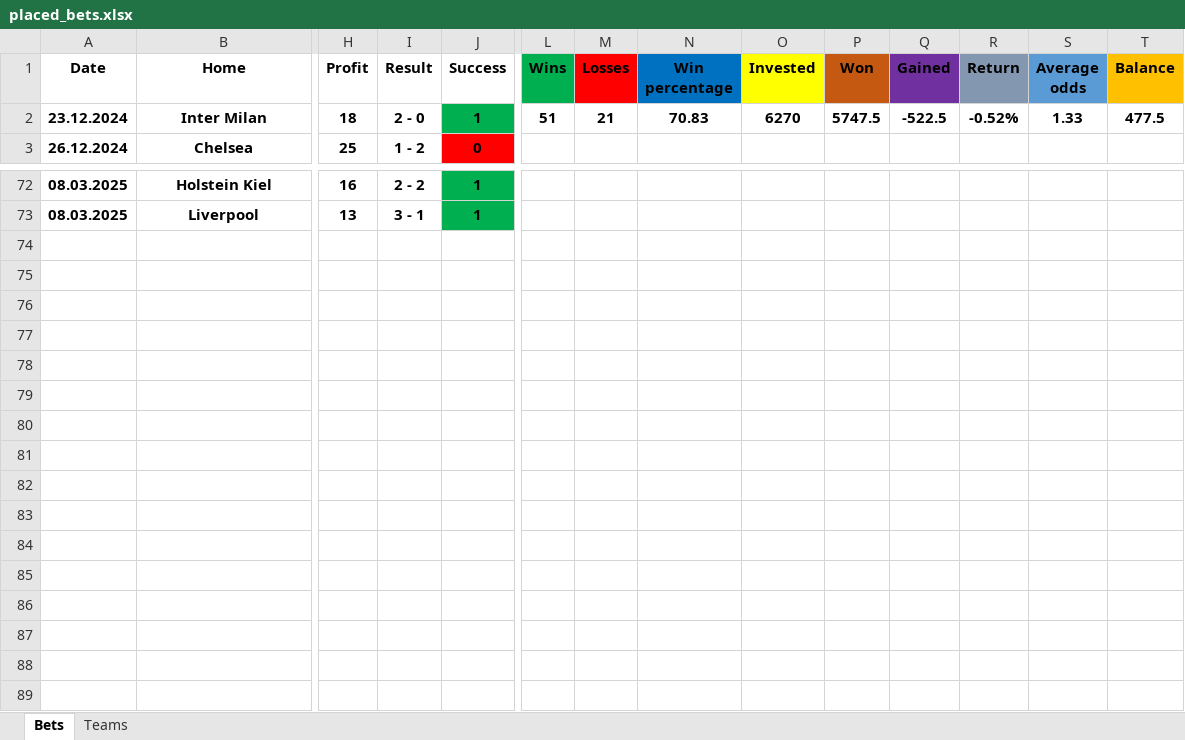
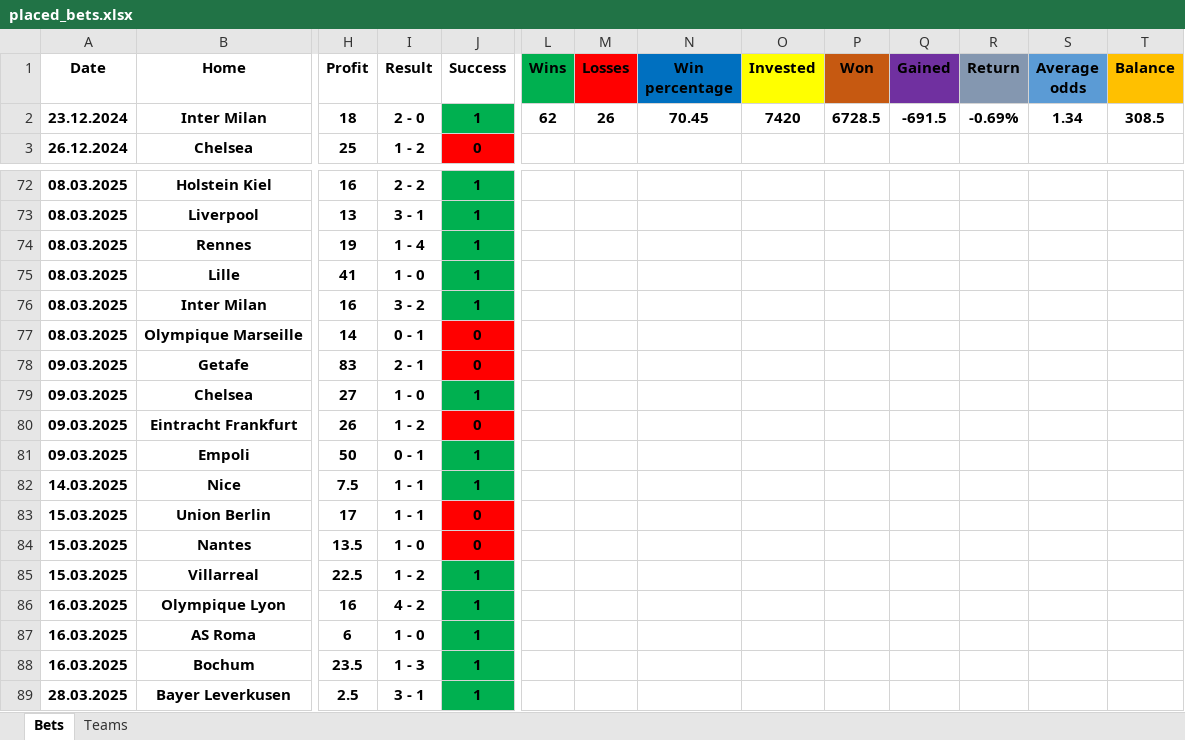
Before and after one commit to Tudor299/Bet-Tracking-App, an Excel workbook: app/placed_bets.xlsx, sheet Bets, drawn as a sheet; only a part is shown, gaps mark what is left out; values as stored, in another font and other column widths than the file's, no borders; rows hold the shown columns only; the diff names each change by its address in the sheet, - before the commit and + after, or states it on an @@ line.

```diff
--- a/app/placed_bets.xlsx (sheet Bets)
+++ b/app/placed_bets.xlsx (sheet Bets)
-L2 (Wins): 51
+L2 (Wins): 62
-M2 (Losses): 21
+M2 (Losses): 26
-N2 (Win percentage): 70.83
+N2 (Win percentage): 70.45
-O2 (Invested): 6270
+O2 (Invested): 7420
-P2 (Won): 5747.5
+P2 (Won): 6728.5
-Q2 (Gained): -522.5
+Q2 (Gained): -691.5
-R2 (Return): -0.52%
+R2 (Return): -0.69%
-S2 (Average odds): 1.33
+S2 (Average odds): 1.34
-T2 (Balance): 477.5
+T2 (Balance): 308.5
+row 74: 08.03.2025 | Rennes | 19 | 1 - 4 | 1
+row 75: 08.03.2025 | Lille | 41 | 1 - 0 | 1
+row 76: 08.03.2025 | Inter Milan | 16 | 3 - 2 | 1
+row 77: 08.03.2025 | Olympique Marseille | 14 | 0 - 1 | 0
+row 78: 09.03.2025 | Getafe | 83 | 2 - 1 | 0
+row 79: 09.03.2025 | Chelsea | 27 | 1 - 0 | 1
+row 80: 09.03.2025 | Eintracht Frankfurt | 26 | 1 - 2 | 0
+row 81: 09.03.2025 | Empoli | 50 | 0 - 1 | 1
+row 82: 14.03.2025 | Nice | 7.5 | 1 - 1 | 1
+row 83: 15.03.2025 | Union Berlin | 17 | 1 - 1 | 0
+row 84: 15.03.2025 | Nantes | 13.5 | 1 - 0 | 0
+row 85: 15.03.2025 | Villarreal | 22.5 | 1 - 2 | 1
+row 86: 16.03.2025 | Olympique Lyon | 16 | 4 - 2 | 1
+row 87: 16.03.2025 | AS Roma | 6 | 1 - 0 | 1
+row 88: 16.03.2025 | Bochum | 23.5 | 1 - 3 | 1
+row 89: 28.03.2025 | Bayer Leverkusen | 2.5 | 3 - 1 | 1
```
Also changed, not shown: sheet Teams, 36 other files.
